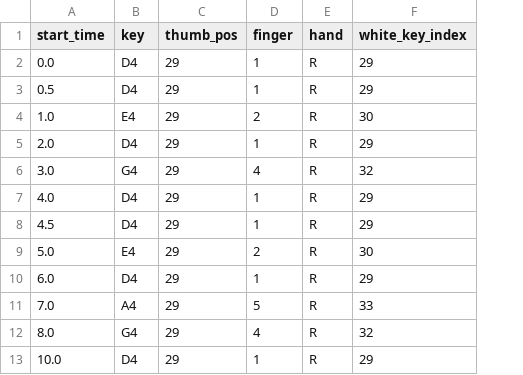
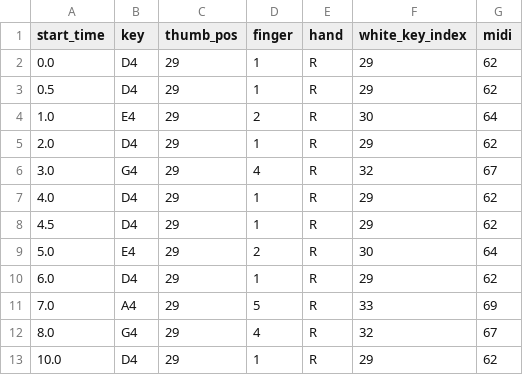
Before and after one commit to Piano-Hand-Archive/Piano-Hand-Algorithms, a CSV file: fingering_plan_updated.csv, drawn as a sheet; only a part is shown; the diff names each change by its address in the sheet, - before the commit and + after, or states it on an @@ line.

```diff
--- a/fingering_plan_updated.csv
+++ b/fingering_plan_updated.csv
+column G (midi), rows 2-13: 62 | 62 | 64 | 62 | 67 | 62 | 62 | 64 | 62 | 69 | 67 | 62
```
Also changed, not shown: 8 other files.
